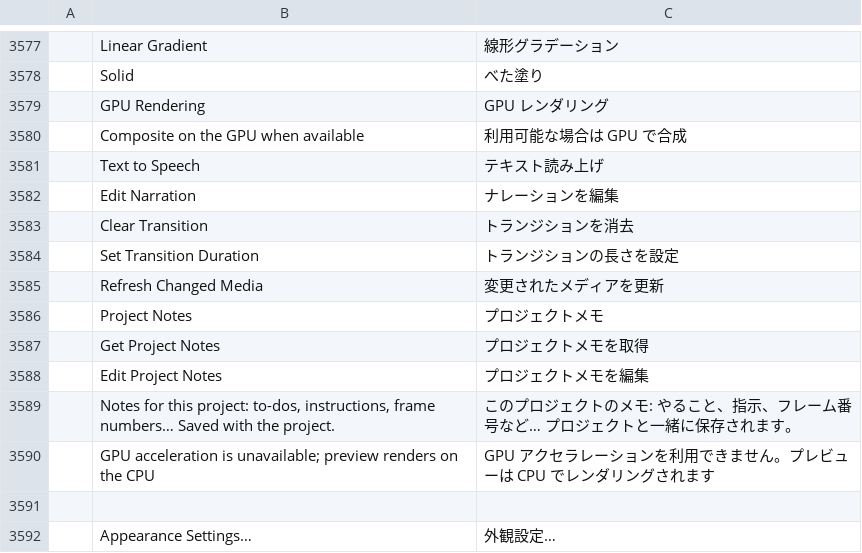
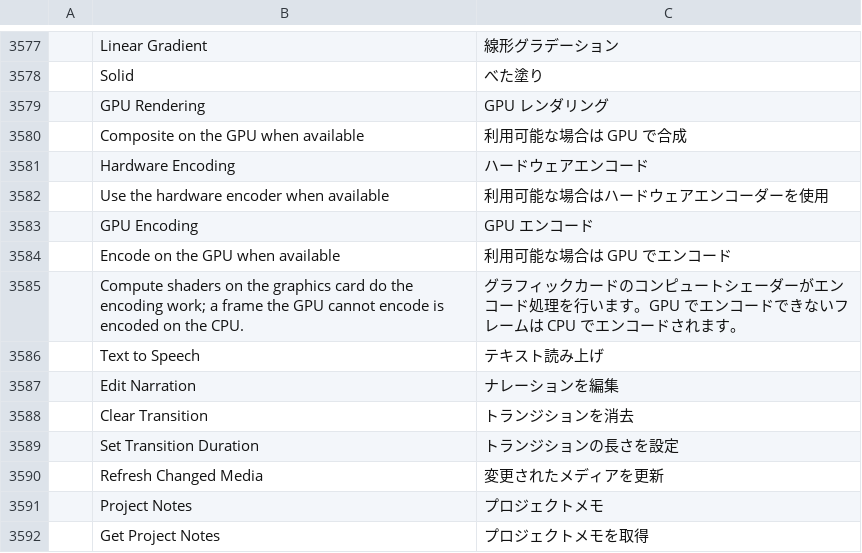
Before and after one commit to oblivion8282-1337/filmcraft, a TSV file: crates/ui-egui/src/i18n/ja.tsv, drawn as a sheet; only a part is shown, gaps mark what is left out; the shorter side is filled out with more unchanged rows.

```diff
--- a/crates/ui-egui/src/i18n/ja.tsv
+++ b/crates/ui-egui/src/i18n/ja.tsv
@@ -3580,2 +3580,7 @@
 	Composite on the GPU when available	利用可能な場合は GPU で合成
+	Hardware Encoding	ハードウェアエンコード
+	Use the hardware encoder when available	利用可能な場合はハードウェアエンコーダーを使用
+	GPU Encoding	GPU エンコード
+	Encode on the GPU when available	利用可能な場合は GPU でエンコード
+	Compute shaders on the graphics card do the encoding work; a frame the GPU cannot encode is encoded on the CPU.	グラフィックカードのコンピュートシェーダーがエンコード処理を行います。GPU でエンコードできないフレームは CPU でエンコードされます。
 	Text to Speech	テキスト読み上げ
```
Also changed, not shown: crates/ui-egui/src/i18n/es.tsv, crates/ui-egui/src/i18n/ko.tsv, 17 other files.
